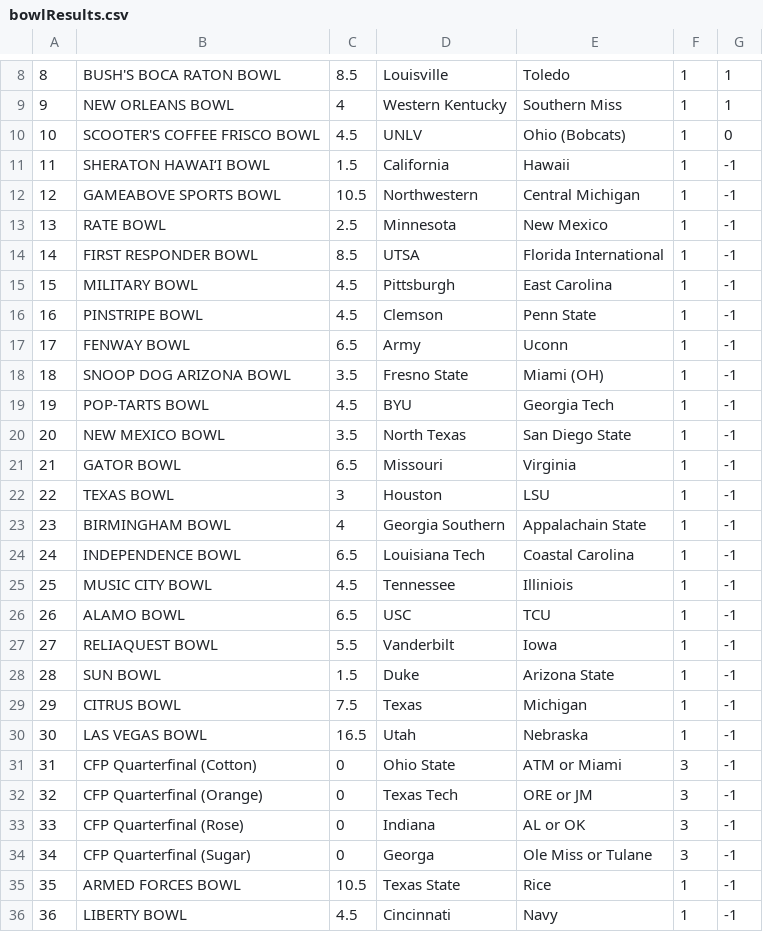
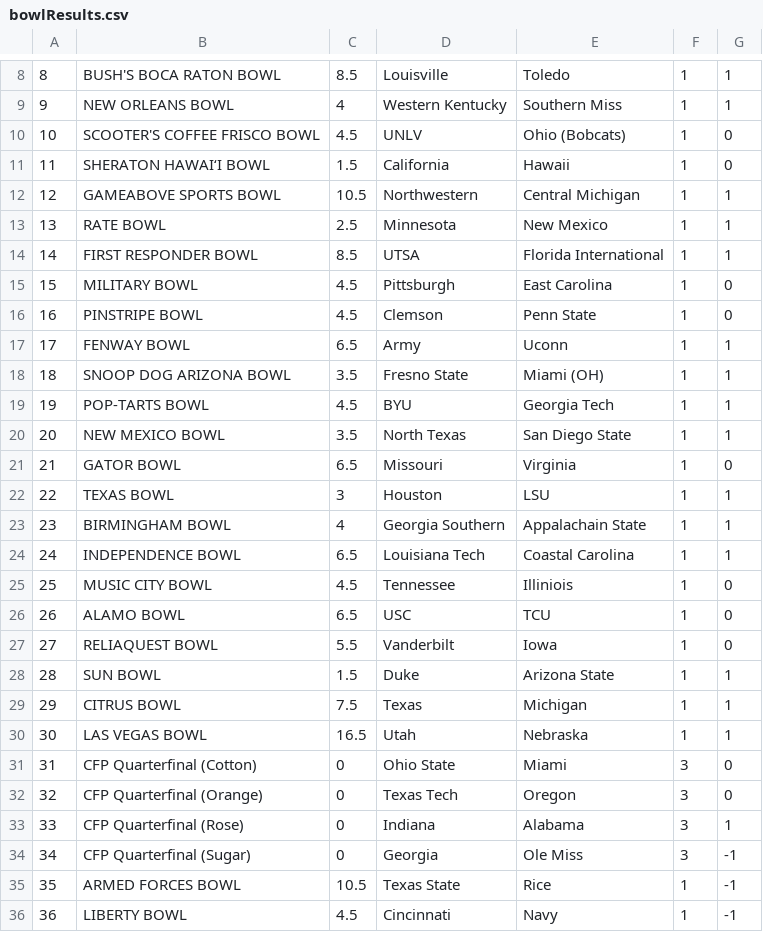
Before and after one commit to jorodo/cfb-pool, a CSV file: input/2025-2026/bowlResults.csv, drawn as a sheet; only a part is shown, gaps mark what is left out.

```diff
--- a/input/2025-2026/bowlResults.csv
+++ b/input/2025-2026/bowlResults.csv
@@ -10,26 +10,26 @@
 10,SCOOTER'S COFFEE FRISCO BOWL,4.5,UNLV,Ohio (Bobcats),1,0
-11,SHERATON HAWAIʻI BOWL,1.5,California,Hawaii,1,-1
-12,GAMEABOVE SPORTS BOWL,10.5,Northwestern,Central Michigan,1,-1
-13,RATE BOWL,2.5,Minnesota,New Mexico,1,-1
-14,FIRST RESPONDER BOWL,8.5,UTSA,Florida International,1,-1
-15,MILITARY BOWL,4.5,Pittsburgh,East Carolina,1,-1
-16,PINSTRIPE BOWL,4.5,Clemson,Penn State,1,-1
-17,FENWAY BOWL,6.5,Army,Uconn,1,-1
-18,SNOOP DOG ARIZONA BOWL,3.5,Fresno State,Miami (OH),1,-1
-19,POP-TARTS BOWL,4.5,BYU,Georgia Tech,1,-1
-20,NEW MEXICO BOWL,3.5,North Texas,San Diego State,1,-1
-21,GATOR BOWL,6.5,Missouri,Virginia,1,-1
-22,TEXAS BOWL,3,Houston,LSU,1,-1
-23,BIRMINGHAM BOWL,4,Georgia Southern,Appalachain State,1,-1
-24,INDEPENDENCE BOWL,6.5,Louisiana Tech,Coastal Carolina,1,-1
-25,MUSIC CITY BOWL,4.5,Tennessee,Illiniois,1,-1
-26,ALAMO BOWL,6.5,USC,TCU,1,-1
-27,RELIAQUEST BOWL,5.5,Vanderbilt,Iowa,1,-1
-28,SUN BOWL,1.5,Duke,Arizona State,1,-1
-29,CITRUS BOWL,7.5,Texas,Michigan,1,-1
-30,LAS VEGAS BOWL,16.5,Utah,Nebraska,1,-1
-31,CFP Quarterfinal (Cotton),0,Ohio State,ATM or Miami,3,-1
-32,CFP Quarterfinal (Orange),0,Texas Tech,ORE or JM,3,-1
-33,CFP Quarterfinal (Rose),0,Indiana,AL or OK,3,-1
-34,CFP Quarterfinal (Sugar),0,Georga,Ole Miss or Tulane,3,-1
+11,SHERATON HAWAIʻI BOWL,1.5,California,Hawaii,1,0
+12,GAMEABOVE SPORTS BOWL,10.5,Northwestern,Central Michigan,1,1
+13,RATE BOWL,2.5,Minnesota,New Mexico,1,1
+14,FIRST RESPONDER BOWL,8.5,UTSA,Florida International,1,1
+15,MILITARY BOWL,4.5,Pittsburgh,East Carolina,1,0
+16,PINSTRIPE BOWL,4.5,Clemson,Penn State,1,0
+17,FENWAY BOWL,6.5,Army,Uconn,1,1
+18,SNOOP DOG ARIZONA BOWL,3.5,Fresno State,Miami (OH),1,1
+19,POP-TARTS BOWL,4.5,BYU,Georgia Tech,1,1
+20,NEW MEXICO BOWL,3.5,North Texas,San Diego State,1,1
+21,GATOR BOWL,6.5,Missouri,Virginia,1,0
+22,TEXAS BOWL,3,Houston,LSU,1,1
+23,BIRMINGHAM BOWL,4,Georgia Southern,Appalachain State,1,1
+24,INDEPENDENCE BOWL,6.5,Louisiana Tech,Coastal Carolina,1,1
+25,MUSIC CITY BOWL,4.5,Tennessee,Illiniois,1,0
+26,ALAMO BOWL,6.5,USC,TCU,1,0
+27,RELIAQUEST BOWL,5.5,Vanderbilt,Iowa,1,0
+28,SUN BOWL,1.5,Duke,Arizona State,1,1
+29,CITRUS BOWL,7.5,Texas,Michigan,1,1
+30,LAS VEGAS BOWL,16.5,Utah,Nebraska,1,1
+31,CFP Quarterfinal (Cotton),0,Ohio State,Miami,3,0
+32,CFP Quarterfinal (Orange),0,Texas Tech,Oregon,3,0
+33,CFP Quarterfinal (Rose),0,Indiana,Alabama,3,1
+34,CFP Quarterfinal (Sugar),0,Georgia,Ole Miss,3,-1
 35,ARMED FORCES BOWL,10.5,Texas State,Rice,1,-1
```
Also changed, not shown: 7 other files.
